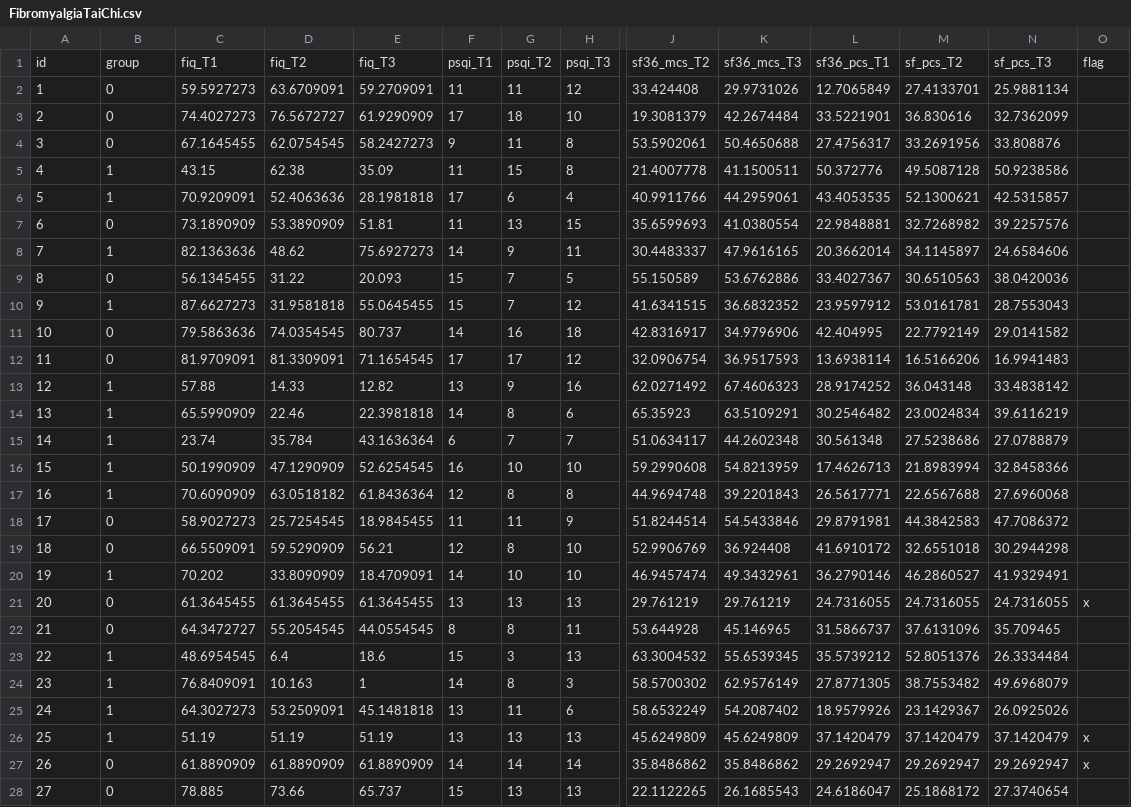
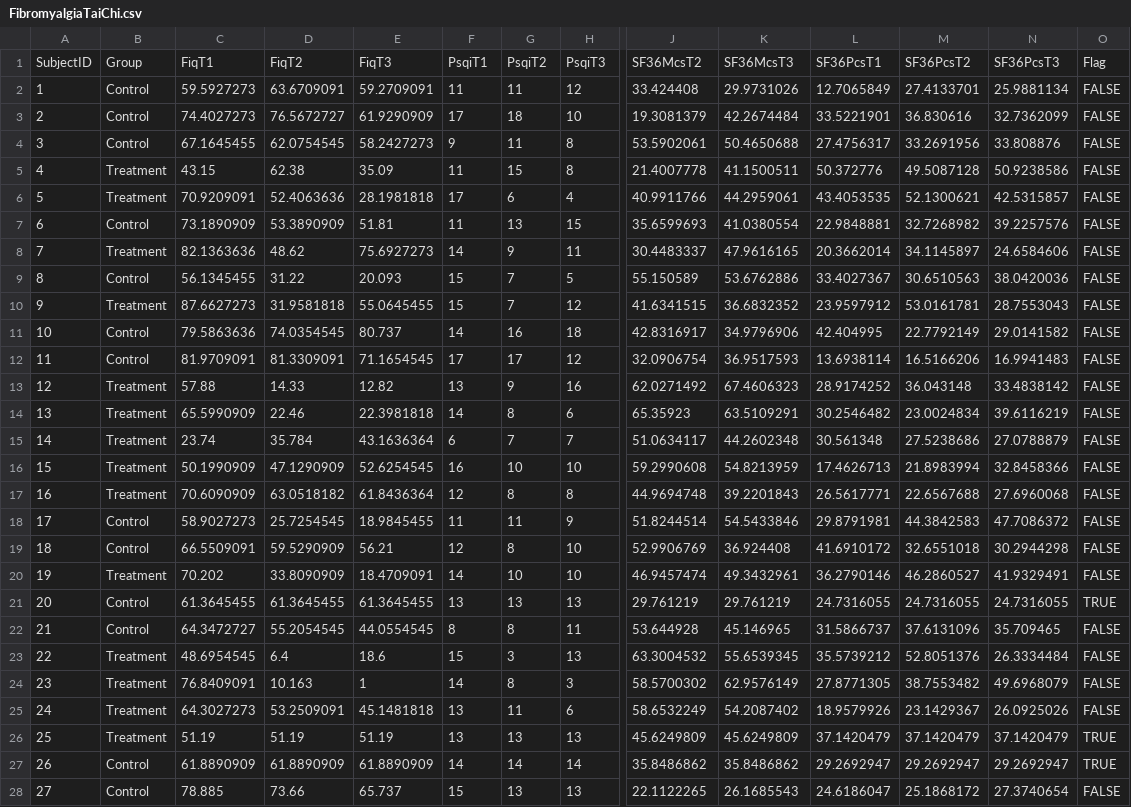
Before and after one commit to OuhscBbmc/DeSheaToothakerIntroStats, a CSV file: Data/FibromyalgiaTaiChi.csv, drawn as a sheet; only a part is shown, gaps mark what is left out; removed rows and columns are numbered as before the commit, all else as after; rows hold the shown columns only; the diff covers the shown part only; the diff names each change by its address in the sheet, - before the commit and + after, or states it on an @@ line.

Commit message:
Adding Ch7 dataset; Reformatting FibromyalgiaTaiChi

```diff
--- a/Data/FibromyalgiaTaiChi.csv
+++ b/Data/FibromyalgiaTaiChi.csv
-row 1: id | group | fiq_T1 | fiq_T2 | fiq_T3 | psqi_T1 | psqi_T2 | psqi_T3 | sf36_mcs_T2 | sf36_mcs_T3 | sf36_pcs_T1 | sf_pcs_T2 | sf_pcs_T3 | flag
+row 1: SubjectID | Group | FiqT1 | FiqT2 | FiqT3 | PsqiT1 | PsqiT2 | PsqiT3 | SF36McsT2 | SF36McsT3 | SF36PcsT1 | SF36PcsT2 | SF36PcsT3 | Flag
-B2:B4: 0
+B2:B4: Control
-O2:O20: (empty)
+O2:O20: FALSE
-B5:B6: 1
+B5:B6: Treatment
-B7: 0
+B7: Control
-B8: 1
+B8: Treatment
-B9: 0
+B9: Control
-B10: 1
+B10: Treatment
-B11:B12: 0
+B11:B12: Control
-B13:B17: 1
+B13:B17: Treatment
-B18:B19: 0
+B18:B19: Control
-B20: 1
+B20: Treatment
-B21:B22: 0
+B21:B22: Control
-O21: x
+O21: TRUE
-O22:O25: (empty)
+O22:O25: FALSE
-B23:B26: 1
+B23:B26: Treatment
-O26:O27: x
+O26:O27: TRUE
-B27:B28: 0
+B27:B28: Control
-O28: (empty)
+O28: FALSE
```
Also changed, not shown: 78 edited cells elsewhere in this file, 2 other files.
